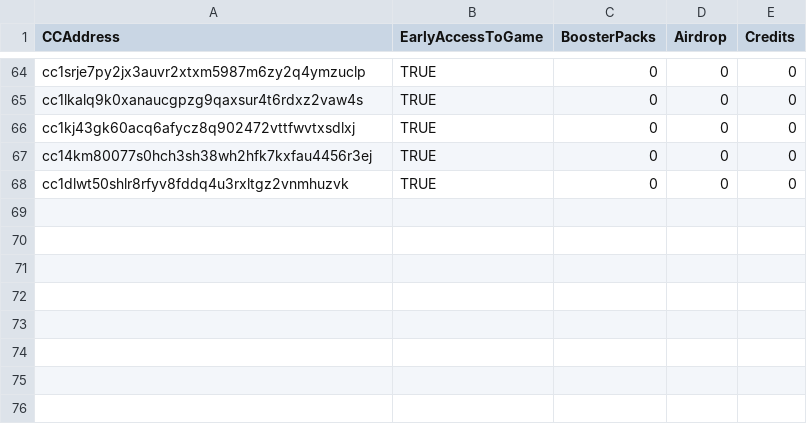
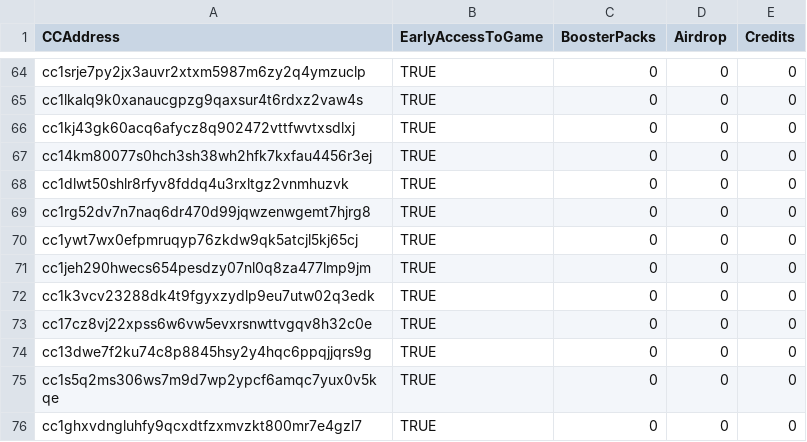
Before and after one commit to DecentralCardGame/Cardchain, a TSV file: scripts/zealy.tsv, drawn as a sheet; only a part is shown, gaps mark what is left out; the diff names each change by its address in the sheet, - before the commit and + after, or states it on an @@ line.

Commit message:
update early access and airdrops

```diff
--- a/scripts/zealy.tsv
+++ b/scripts/zealy.tsv
+row 69: cc1rg52dv7n7naq6dr470d99jqwzenwgemt7hjrg8 | TRUE | 0 | 0 | 0
+row 70: cc1ywt7wx0efpmruqyp76zkdw9qk5atcjl5kj65cj | TRUE | 0 | 0 | 0
+row 71: cc1jeh290hwecs654pesdzy07nl0q8za477lmp9jm | TRUE | 0 | 0 | 0
+row 72: cc1k3vcv23288dk4t9fgyxzydlp9eu7utw02q3edk | TRUE | 0 | 0 | 0
+row 73: cc17cz8vj22xpss6w6vw5evxrsnwttvgqv8h32c0e | TRUE | 0 | 0 | 0
+row 74: cc13dwe7f2ku74c8p8845hsy2y4hqc6ppqjjqrs9g | TRUE | 0 | 0 | 0
+row 75: cc1s5q2ms306ws7m9d7wp2ypcf6amqc7yux0v5kqe | TRUE | 0 | 0 | 0
+row 76: cc1ghxvdngluhfy9qcxdtfzxmvzkt800mr7e4gzl7 | TRUE | 0 | 0 | 0
```
Also changed, not shown: 3 other files.
